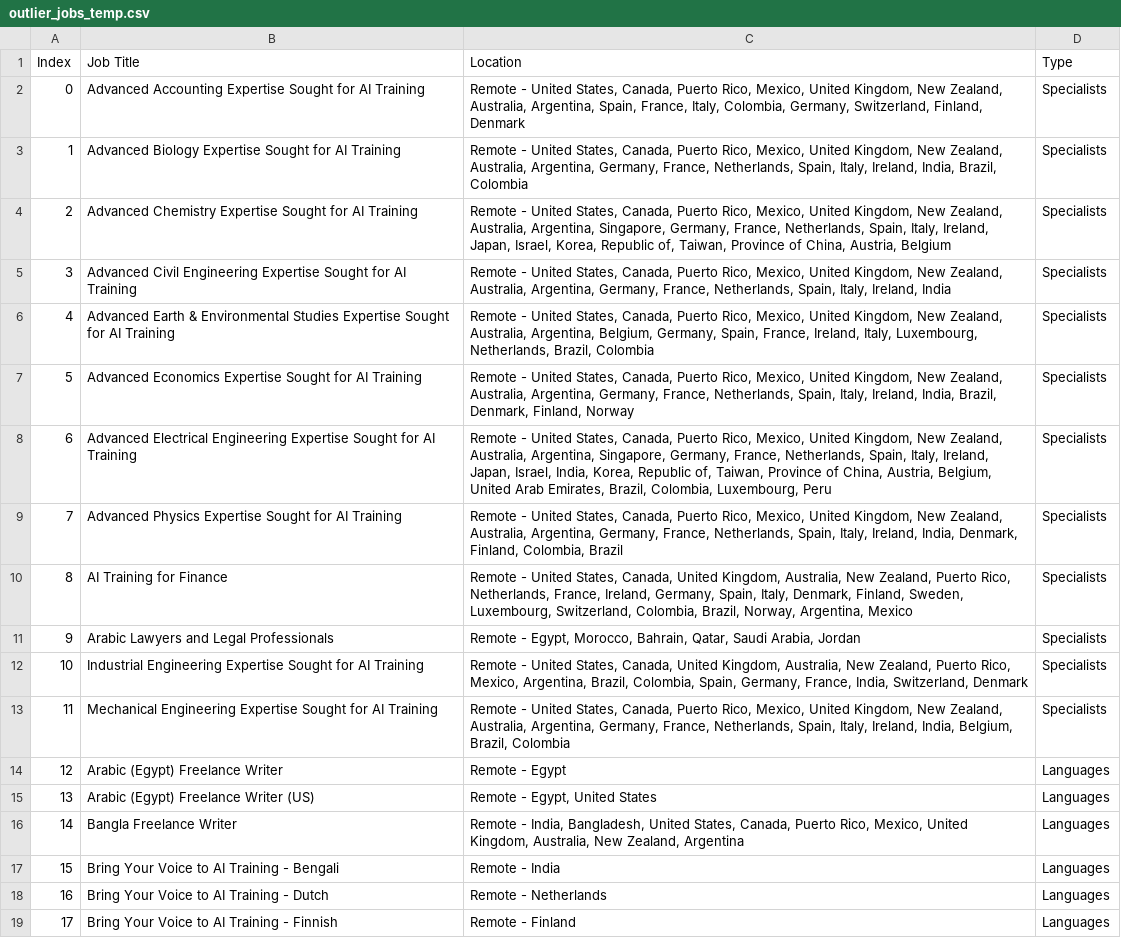
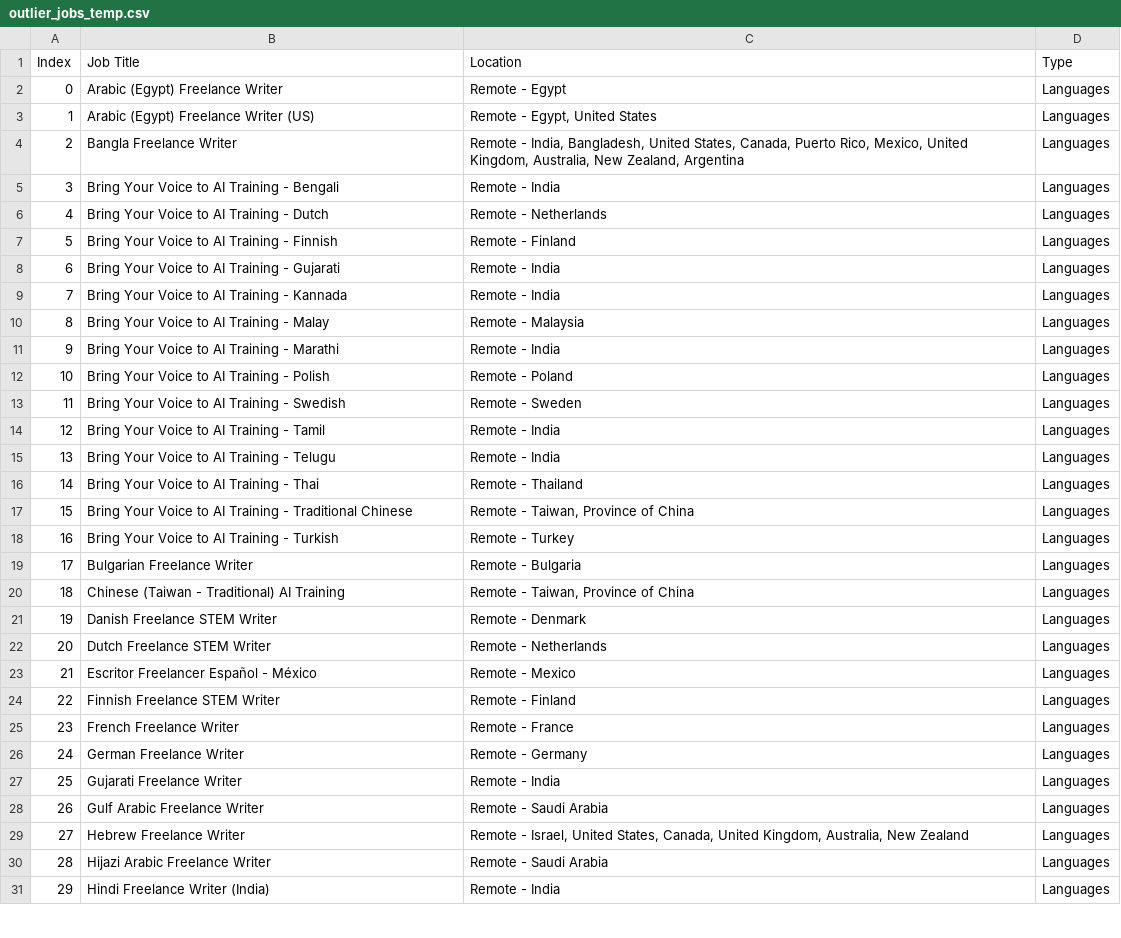
Before and after one commit to facostarainis/outlier, a CSV file: outlier_jobs_temp.csv, drawn as a sheet; only a part is shown; the shorter side is filled out with more unchanged rows; removed rows and columns are numbered as before the commit, all else as after; the diff names each change by its address in the sheet, - before the commit and + after, or states it on an @@ line.

```diff
--- a/outlier_jobs_temp.csv
+++ b/outlier_jobs_temp.csv
-row 2: 0 | Advanced Accounting Expertise Sought for AI Training | Remote - United States, Canada, Puerto Rico, Mexico, United Kingdom, New Zealand, Australia, Argentina, Spain, France, Italy, Colombia, Germany, Switzerland, Finland, Denmark | Specialists
-row 3: 1 | Advanced Biology Expertise Sought for AI Training | Remote - United States, Canada, Puerto Rico, Mexico, United Kingdom, New Zealand, Australia, Argentina, Germany, France, Netherlands, Spain, Italy, Ireland, India, Brazil, Colombia | Specialists
-row 4: 2 | Advanced Chemistry Expertise Sought for AI Training | Remote - United States, Canada, Puerto Rico, Mexico, United Kingdom, New Zealand, Australia, Argentina, Singapore, Germany, France, Netherlands, Spain, Italy, Ireland, Japan, Israel, Korea, Republic of, Taiwan, Province of China, Austria, Belgium | Specialists
-row 5: 3 | Advanced Civil Engineering Expertise Sought for AI Training | Remote - United States, Canada, Puerto Rico, Mexico, United Kingdom, New Zealand, Australia, Argentina, Germany, France, Netherlands, Spain, Italy, Ireland, India | Specialists
-row 6: 4 | Advanced Earth & Environmental Studies Expertise Sought for AI Training | Remote - United States, Canada, Puerto Rico, Mexico, United Kingdom, New Zealand, Australia, Argentina, Belgium, Germany, Spain, France, Ireland, Italy, Luxembourg, Netherlands, Brazil, Colombia | Specialists
-row 7: 5 | Advanced Economics Expertise Sought for AI Training | Remote - United States, Canada, Puerto Rico, Mexico, United Kingdom, New Zealand, Australia, Argentina, Germany, France, Netherlands, Spain, Italy, Ireland, India, Brazil, Denmark, Finland, Norway | Specialists
-row 8: 6 | Advanced Electrical Engineering Expertise Sought for AI Training | Remote - United States, Canada, Puerto Rico, Mexico, United Kingdom, New Zealand, Australia, Argentina, Singapore, Germany, France, Netherlands, Spain, Italy, Ireland, Japan, Israel, India, Korea, Republic of, Taiwan, Province of China, Austria, Belgium, United Arab Emirates, Brazil, Colombia, Luxembourg, Peru | Specialists
-row 9: 7 | Advanced Physics Expertise Sought for AI Training | Remote - United States, Canada, Puerto Rico, Mexico, United Kingdom, New Zealand, Australia, Argentina, Germany, France, Netherlands, Spain, Italy, Ireland, India, Denmark, Finland, Colombia, Brazil | Specialists
-row 10: 8 | AI Training for Finance | Remote - United States, Canada, United Kingdom, Australia, New Zealand, Puerto Rico, Netherlands, France, Ireland, Germany, Spain, Italy, Denmark, Finland, Sweden, Luxembourg, Switzerland, Colombia, Brazil, Norway, Argentina, Mexico | Specialists
-row 11: 9 | Arabic Lawyers and Legal Professionals | Remote - Egypt, Morocco, Bahrain, Qatar, Saudi Arabia, Jordan | Specialists
-row 12: 10 | Industrial Engineering Expertise Sought for AI Training | Remote - United States, Canada, United Kingdom, Australia, New Zealand, Puerto Rico, Mexico, Argentina, Brazil, Colombia, Spain, Germany, France, India, Switzerland, Denmark | Specialists
-row 13: 11 | Mechanical Engineering Expertise Sought for AI Training | Remote - United States, Canada, Puerto Rico, Mexico, United Kingdom, New Zealand, Australia, Argentina, Germany, France, Netherlands, Spain, Italy, Ireland, India, Belgium, Brazil, Colombia | Specialists
@@ column A (Index) renumbered from row 2 down @@
```
Also changed, not shown: outlier_jobs.csv.
